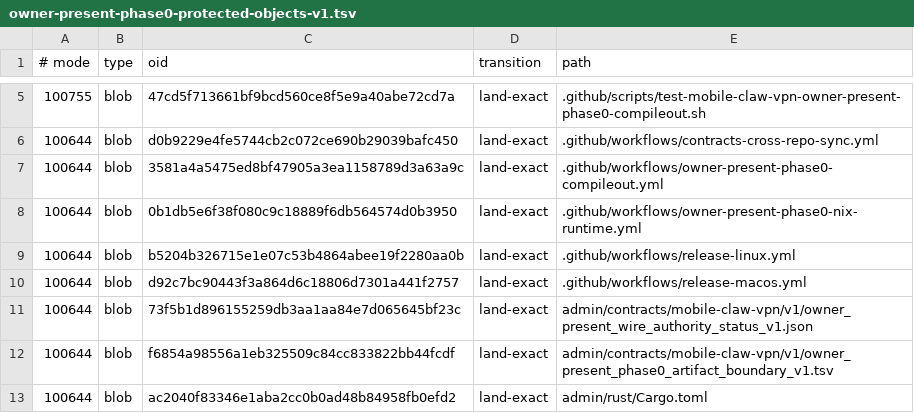
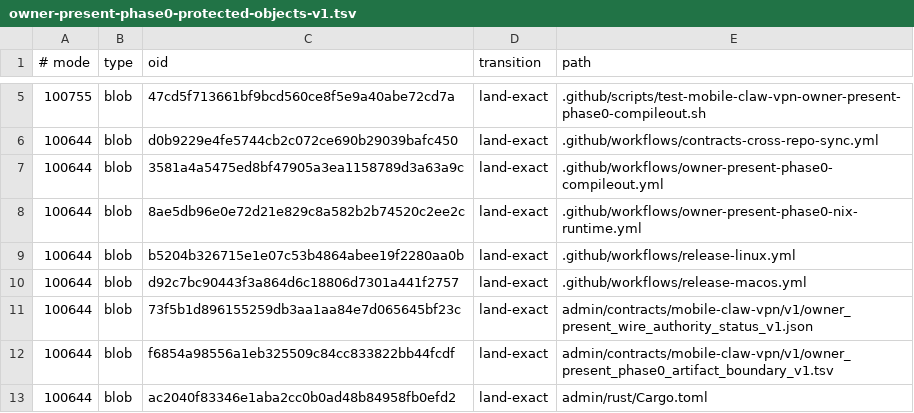
Before and after one commit to soyeht/theyos, a TSV file: .github/owner-present-phase0-protected-objects-v1.tsv, drawn as a sheet; only a part is shown, gaps mark what is left out.

Commit message:
Repin Nix workflow diagnostics

```diff
--- a/.github/owner-present-phase0-protected-objects-v1.tsv
+++ b/.github/owner-present-phase0-protected-objects-v1.tsv
@@ -7,3 +7,3 @@
 100644	blob	3581a4a5475ed8bf47905a3ea1158789d3a63a9c	land-exact	.github/workflows/owner-present-phase0-compileout.yml
-100644	blob	0b1db5e6f38f080c9c18889f6db564574d0b3950	land-exact	.github/workflows/owner-present-phase0-nix-runtime.yml
+100644	blob	8ae5db96e0e72d21e829c8a582b2b74520c2ee2c	land-exact	.github/workflows/owner-present-phase0-nix-runtime.yml
 100644	blob	b5204b326715e1e07c53b4864abee19f2280aa0b	land-exact	.github/workflows/release-linux.yml
```
